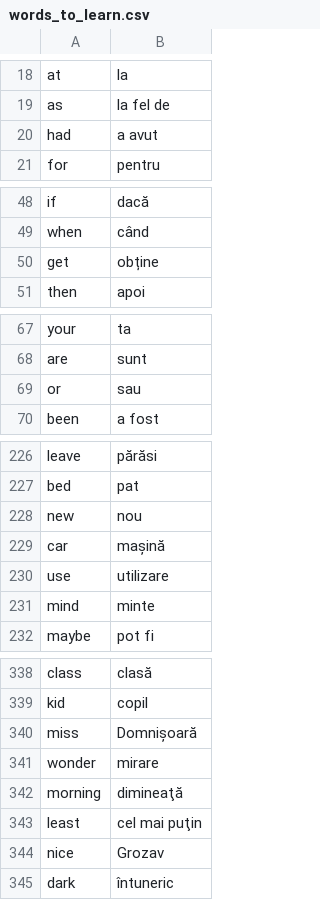
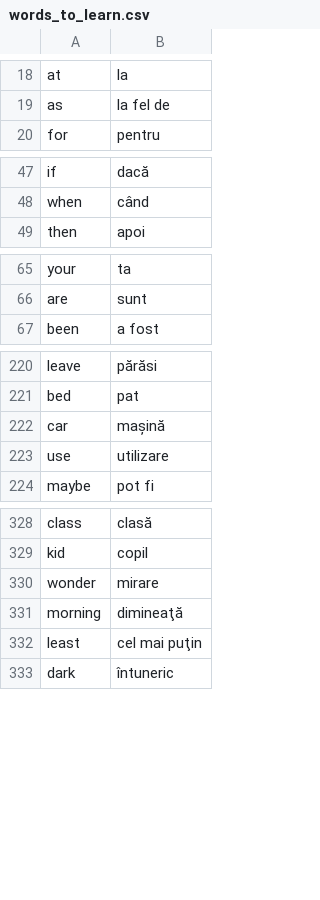
Before and after one commit to calimad25/Test_Your_English_App, a CSV file: data/words_to_learn.csv, drawn as a sheet; only a part is shown, gaps mark what is left out; the diff covers the shown part only.

```diff
--- a/data/words_to_learn.csv
+++ b/data/words_to_learn.csv
@@ -19,3 +19,2 @@ at,la
 as,la fel de
-had,a avut
 for,pentru
@@ -49,3 +48,2 @@ if,dacă
 when,când
-get,obține
 then,apoi
@@ -68,3 +66,2 @@ your,ta
 are,sunt
-or,sau
 been,a fost
@@ -227,6 +221,4 @@ leave,părăsi
 bed,pat
-new,nou
 car,mașină
 use,utilizare
-mind,minte
 maybe,pot fi
@@ -339,3 +329,2 @@ class,clasă
 kid,copil
-miss,Domnișoară
 wonder,mirare
@@ -343,3 +332,2 @@ morning,dimineaţă
 least,cel mai puţin
-nice,Grozav
 dark,întuneric
```
Also changed, not shown: 1 added row and 6 removed rows elsewhere in this file, 1 other file.
